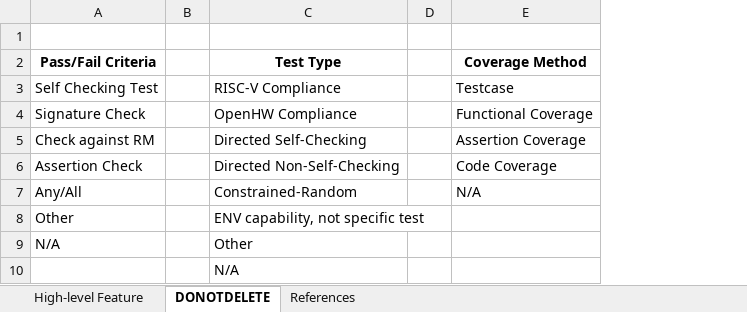
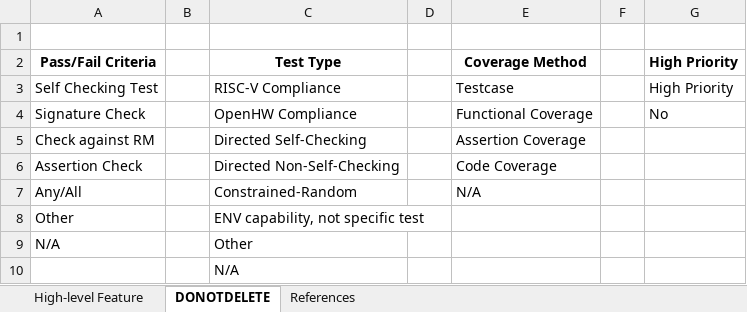
Before and after one commit to openhwgroup/cv32e40x-dv, an Excel workbook: docs/VerifPlans/Simulation/privileged_spec/CV32E40S_PMP.xlsx, sheet DONOTDELETE, drawn as a sheet; values as stored, in another font and other column widths than the file's, no borders; the diff names each change by its address in the sheet, - before the commit and + after, or states it on an @@ line.

```diff
--- a/docs/VerifPlans/Simulation/privileged_spec/CV32E40S_PMP.xlsx (sheet DONOTDELETE)
+++ b/docs/VerifPlans/Simulation/privileged_spec/CV32E40S_PMP.xlsx (sheet DONOTDELETE)
+column F, empty
+column G (High Priority), rows 3-4: High Priority | No
```
Also changed, not shown: sheet High-level Feature.
